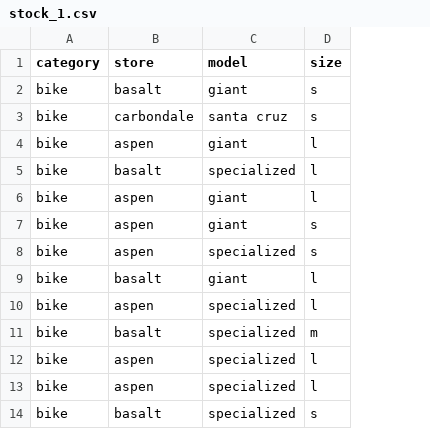
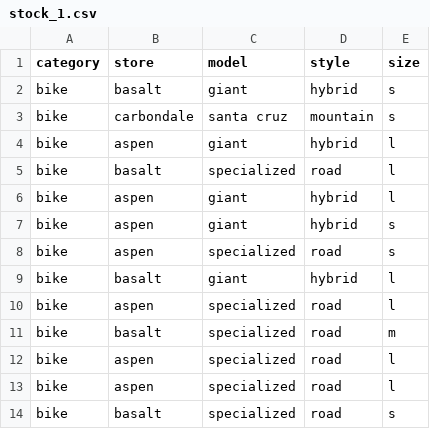
Before and after one commit to Protometheus-Science/rental-gear-solutions, a CSV file: data/stock_1.csv, drawn as a sheet; only a part is shown; the diff names each change by its address in the sheet, - before the commit and + after, or states it on an @@ line.

Commit message:
Proof the system can deal with variable type formats

```diff
--- a/data/stock_1.csv
+++ b/data/stock_1.csv
+column D (style), rows 2-14: hybrid | mountain | hybrid | road | hybrid | hybrid | road | hybrid | road | road | road | road | road
```
